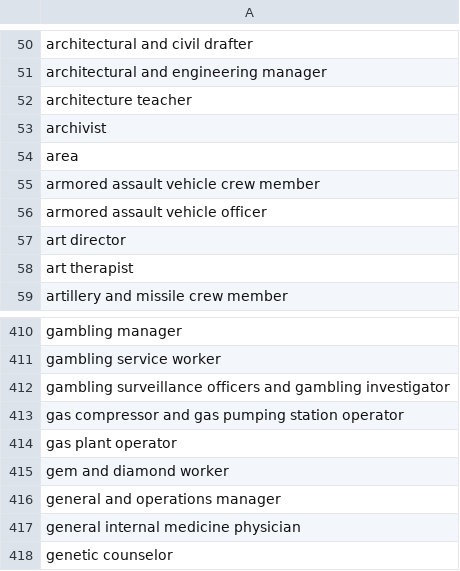
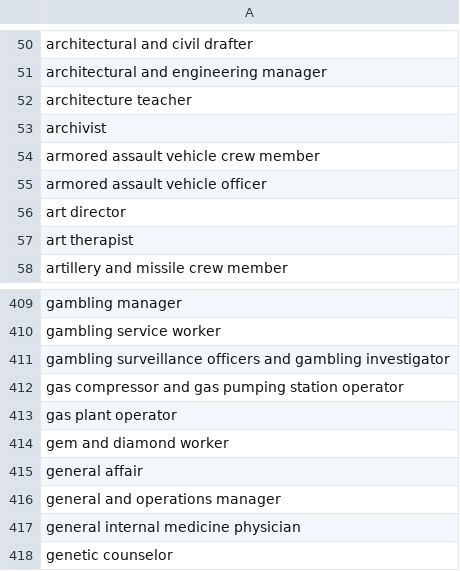
Before and after one commit to yudopr11/cv-resume-parser, a CSV file: reference/occupation.csv, drawn as a sheet; only a part is shown, gaps mark what is left out; removed rows and columns are numbered as before the commit, all else as after; the diff names each change by its address in the sheet, - before the commit and + after, or states it on an @@ line.

```diff
--- a/reference/occupation.csv
+++ b/reference/occupation.csv
-row 54: area
+row 415: general affair
```
Also changed, not shown: reference/majors-list.csv, 1 other file.
